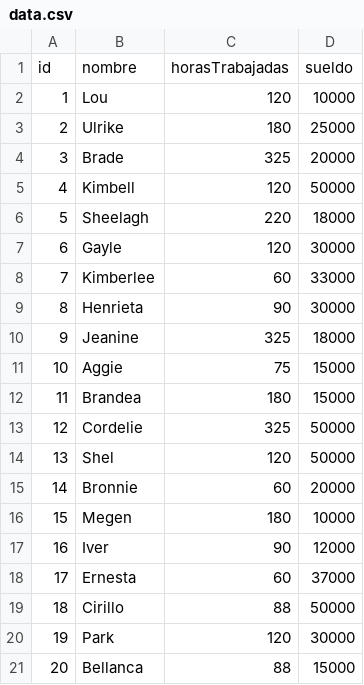
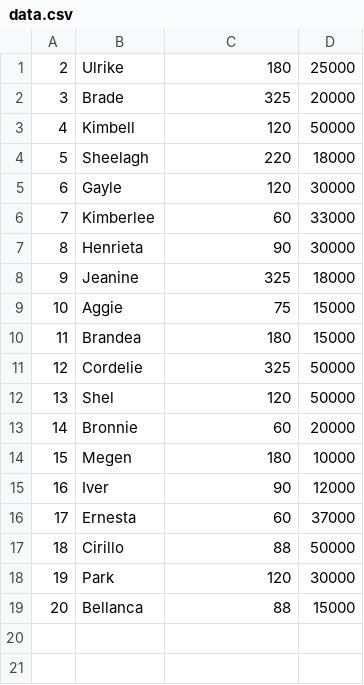
Before and after one commit to GioLucc/Desarrollos-en-C, a CSV file: TP_[3]/data.csv, drawn as a sheet.

```diff
--- a/TP_[3]/data.csv
+++ b/TP_[3]/data.csv
@@ -1,3 +1 @@
-id,nombre,horasTrabajadas,sueldo
-1,Lou,120,10000
 2,Ulrike,180,25000
```
Also changed, not shown: 10 other files.
